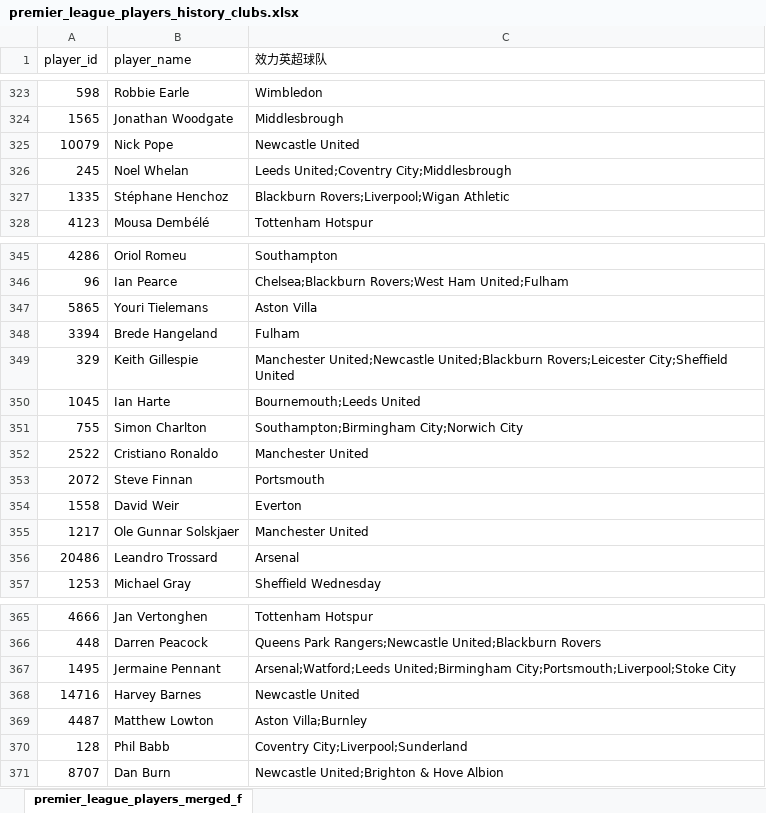
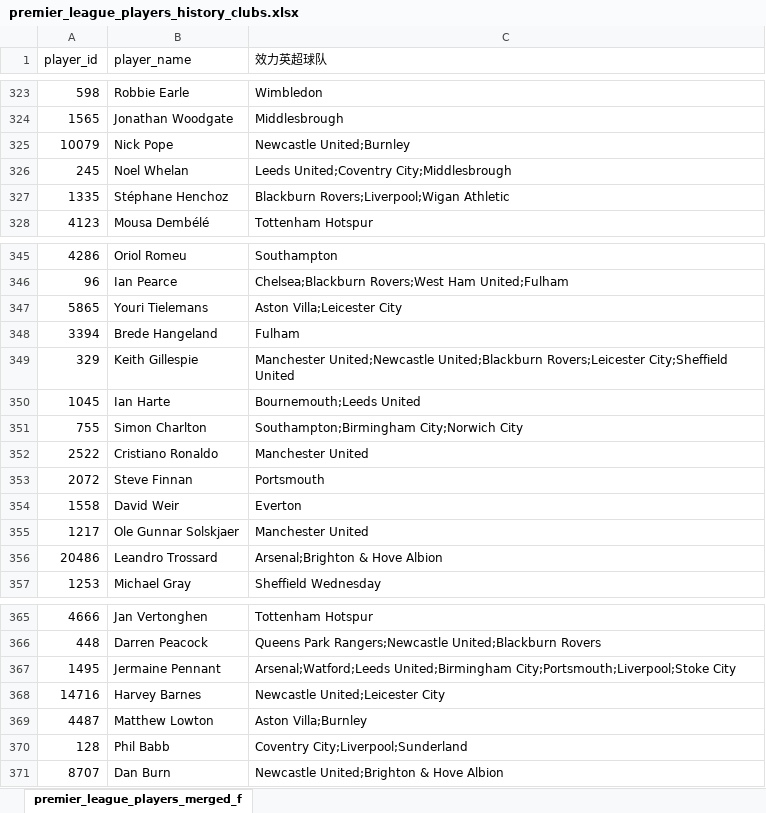
Before and after one commit to LawrenceCatlee/premier_hall, an Excel workbook: backend/data/premier_league_players_history_clubs.xlsx, sheet premier_league_players_merged_f, drawn as a sheet; only a part is shown, gaps mark what is left out; values as stored, in another font and other column widths than the file's, no borders; the diff names each change by its address in the sheet, - before the commit and + after, or states it on an @@ line.

```diff
--- a/backend/data/premier_league_players_history_clubs.xlsx (sheet premier_league_players_merged_f)
+++ b/backend/data/premier_league_players_history_clubs.xlsx (sheet premier_league_players_merged_f)
-C325 (效力英超球队): Newcastle United
+C325 (效力英超球队): Newcastle United;Burnley
-C347 (效力英超球队): Aston Villa
+C347 (效力英超球队): Aston Villa;Leicester City
-C356 (效力英超球队): Arsenal
+C356 (效力英超球队): Arsenal;Brighton & Hove Albion
-C368 (效力英超球队): Newcastle United
+C368 (效力英超球队): Newcastle United;Leicester City
```
Also changed, not shown: backend/data/premier_league_players_merged_final.xlsx, 2 other files.
